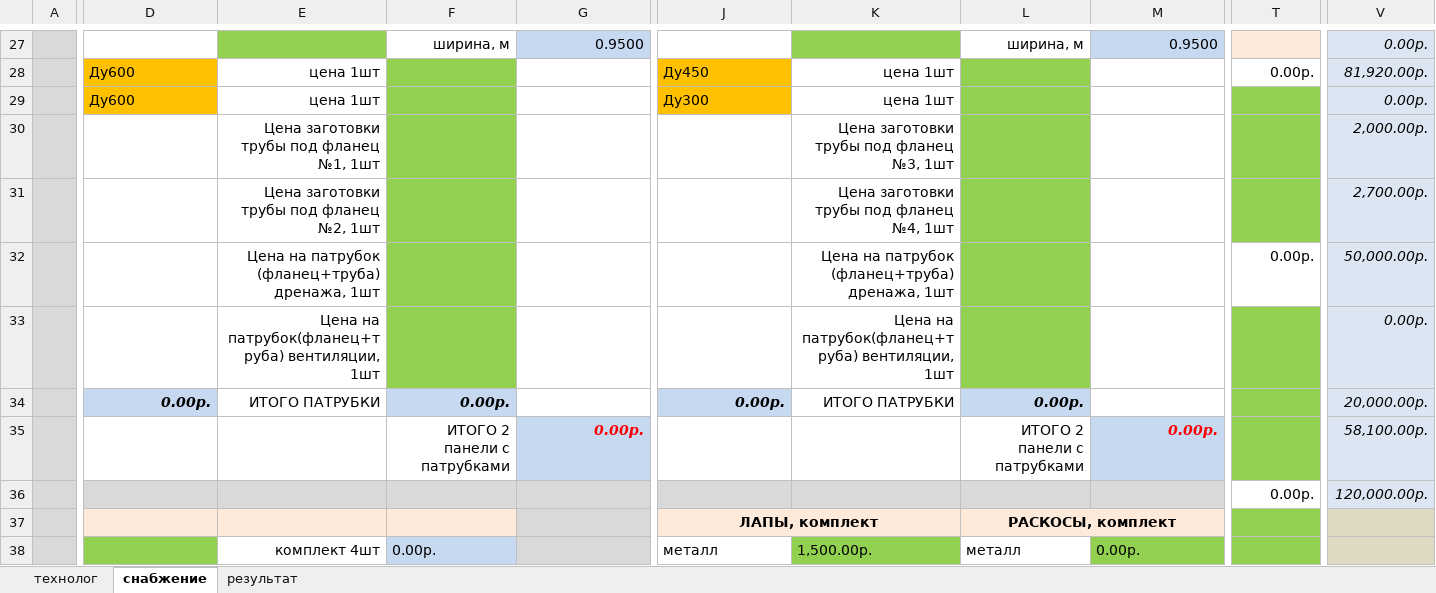
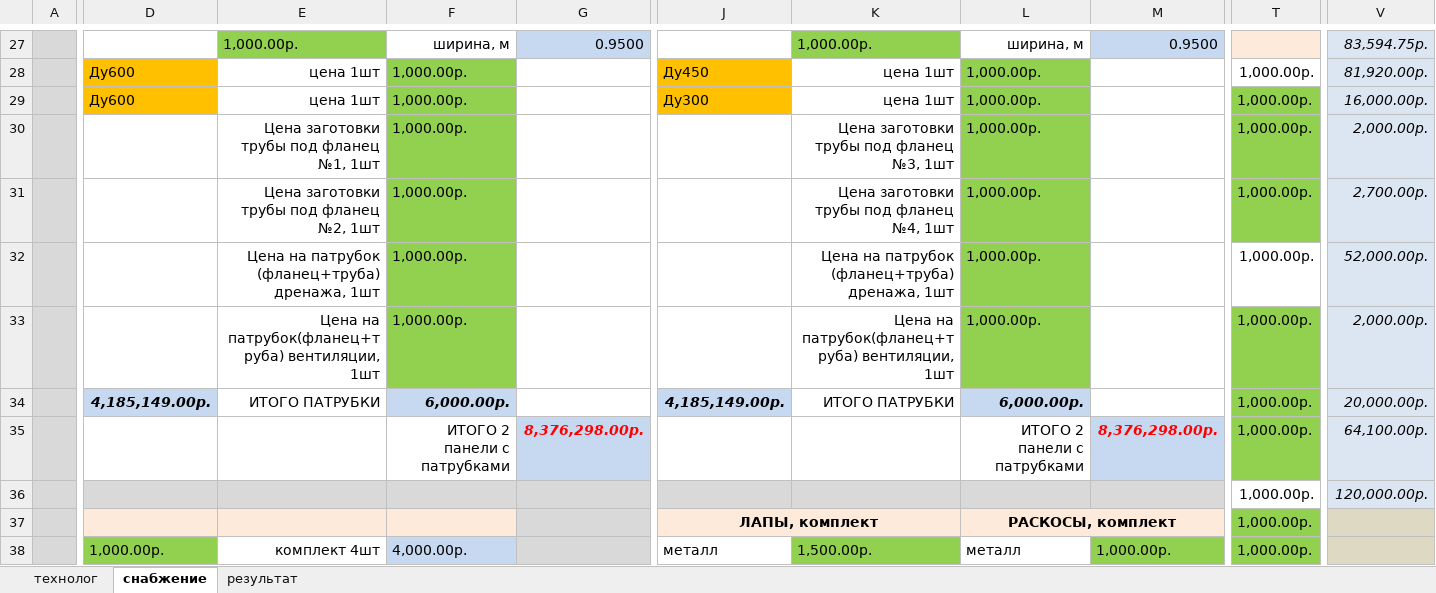
Before and after one commit to olegmalk/lh-calc, an Excel workbook: calc.xlsx, sheet снабжение, drawn as a sheet; only a part is shown, gaps mark what is left out; values as stored, in another font and other column widths than the file's, no borders; the diff covers the shown part only; the diff names each change by its address in the sheet, - before the commit and + after, or states it on an @@ line.

```diff
--- a/calc.xlsx (sheet снабжение)
+++ b/calc.xlsx (sheet снабжение)
-E27: (empty)
+E27: 1,000.00р.
-K27: (empty)
+K27: 1,000.00р.
-V27: 0.00р.
+V27: 83,594.75р.
-F28:F33: (empty)
+F28:F33: 1,000.00р.
-L28:L33: (empty)
+L28:L33: 1,000.00р.
-T28: 0.00р.
+T28: 1,000.00р.
-T29:T31: (empty)
+T29:T31: 1,000.00р.
-V29: 0.00р.
+V29: 16,000.00р.
-T32: 0.00р.
+T32: 1,000.00р.
-V32: 50,000.00р.
+V32: 52,000.00р.
-T33:T35: (empty)
+T33:T35: 1,000.00р.
-V33: 0.00р.
+V33: 2,000.00р.
-D34: 0.00р.
+D34: 4,185,149.00р.
-F34: 0.00р.
+F34: 6,000.00р.
-J34: 0.00р.
+J34: 4,185,149.00р.
-L34: 0.00р.
+L34: 6,000.00р.
-G35: 0.00р.
+G35: 8,376,298.00р.
-M35: 0.00р.
+M35: 8,376,298.00р.
-V35: 58,100.00р.
+V35: 64,100.00р.
-T36: 0.00р.
+T36: 1,000.00р.
-T37:T38: (empty)
+T37:T38: 1,000.00р.
-D38: (empty)
+D38: 1,000.00р.
-F38: 0.00р.
+F38: 4,000.00р.
-M38: 0.00р.
+M38: 1,000.00р.
```
Also changed, not shown: 69 edited cells elsewhere in this sheet, sheet результат, charts or pictures, 4 other files.
